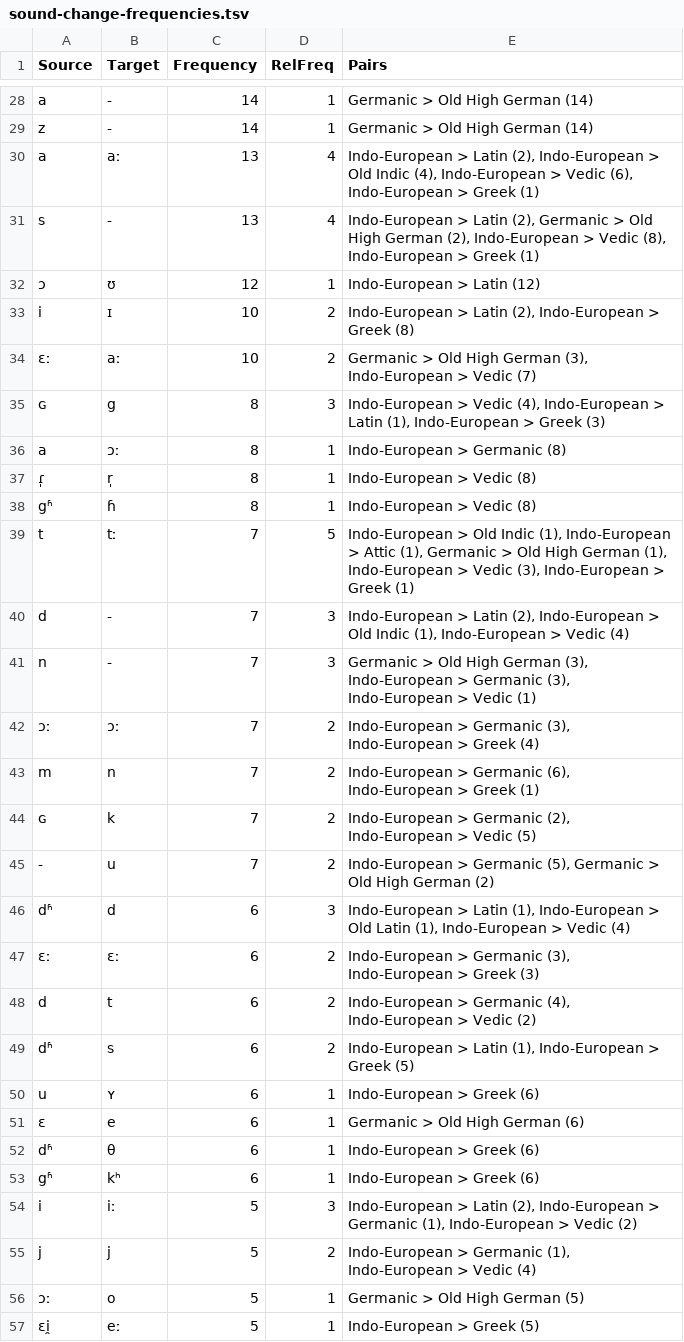
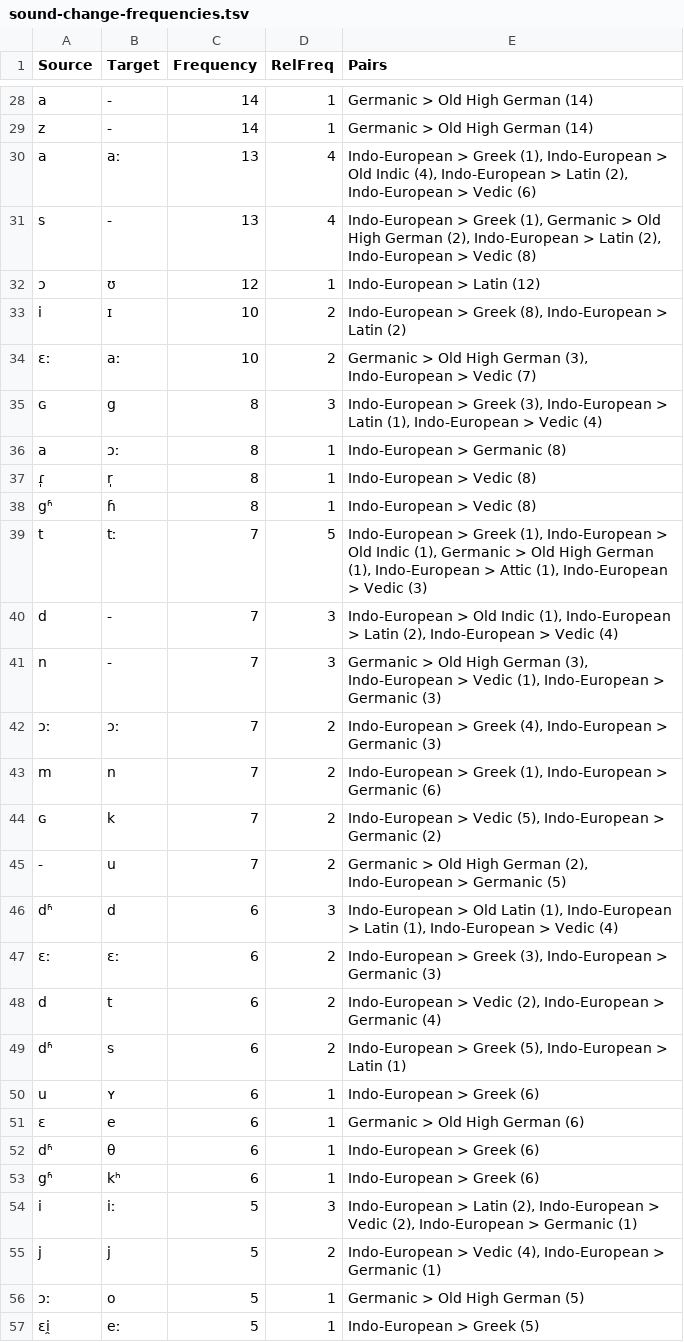
Before and after one commit to lingpy/word-tree-paper, a TSV file: sound-change-frequencies.tsv, drawn as a sheet; only a part is shown, gaps mark what is left out; the diff covers the shown part only.

```diff
--- a/sound-change-frequencies.tsv
+++ b/sound-change-frequencies.tsv
@@ -29,8 +29,8 @@ a	-	14	1	Germanic > Old High German (14)
 z	-	14	1	Germanic > Old High German (14)
-a	aː	13	4	Indo-European > Latin (2), Indo-European > Old Indic (4), Indo-European > Vedic (6), Indo-European > Greek (1)
-s	-	13	4	Indo-European > Latin (2), Germanic > Old High German (2), Indo-European > Vedic (8), Indo-European > Greek (1)
+a	aː	13	4	Indo-European > Greek (1), Indo-European > Old Indic (4), Indo-European > Latin (2), Indo-European > Vedic (6)
+s	-	13	4	Indo-European > Greek (1), Germanic > Old High German (2), Indo-European > Latin (2), Indo-European > Vedic (8)
 ɔ	ʊ	12	1	Indo-European > Latin (12)
-i	ɪ	10	2	Indo-European > Latin (2), Indo-European > Greek (8)
+i	ɪ	10	2	Indo-European > Greek (8), Indo-European > Latin (2)
 ɛː	aː	10	2	Germanic > Old High German (3), Indo-European > Vedic (7)
-ɢ	g	8	3	Indo-European > Vedic (4), Indo-European > Latin (1), Indo-European > Greek (3)
+ɢ	g	8	3	Indo-European > Greek (3), Indo-European > Latin (1), Indo-European > Vedic (4)
 a	ɔː	8	1	Indo-European > Germanic (8)
@@ -38,13 +38,13 @@ a	ɔː	8	1	Indo-European > Germanic (8)
 gʱ	ɦ	8	1	Indo-European > Vedic (8)
-t	tː	7	5	Indo-European > Old Indic (1), Indo-European > Attic (1), Germanic > Old High German (1), Indo-European > Vedic (3), Indo-European > Greek (1)
-d	-	7	3	Indo-European > Latin (2), Indo-European > Old Indic (1), Indo-European > Vedic (4)
-n	-	7	3	Germanic > Old High German (3), Indo-European > Germanic (3), Indo-European > Vedic (1)
-ɔː	ɔː	7	2	Indo-European > Germanic (3), Indo-European > Greek (4)
-m	n	7	2	Indo-European > Germanic (6), Indo-European > Greek (1)
-ɢ	k	7	2	Indo-European > Germanic (2), Indo-European > Vedic (5)
--	u	7	2	Indo-European > Germanic (5), Germanic > Old High German (2)
-dʱ	d	6	3	Indo-European > Latin (1), Indo-European > Old Latin (1), Indo-European > Vedic (4)
-ɛː	ɛː	6	2	Indo-European > Germanic (3), Indo-European > Greek (3)
-d	t	6	2	Indo-European > Germanic (4), Indo-European > Vedic (2)
-dʱ	s	6	2	Indo-European > Latin (1), Indo-European > Greek (5)
+t	tː	7	5	Indo-European > Greek (1), Indo-European > Old Indic (1), Germanic > Old High German (1), Indo-European > Attic (1), Indo-European > Vedic (3)
+d	-	7	3	Indo-European > Old Indic (1), Indo-European > Latin (2), Indo-European > Vedic (4)
+n	-	7	3	Germanic > Old High German (3), Indo-European > Vedic (1), Indo-European > Germanic (3)
+ɔː	ɔː	7	2	Indo-European > Greek (4), Indo-European > Germanic (3)
+m	n	7	2	Indo-European > Greek (1), Indo-European > Germanic (6)
+ɢ	k	7	2	Indo-European > Vedic (5), Indo-European > Germanic (2)
+-	u	7	2	Germanic > Old High German (2), Indo-European > Germanic (5)
+dʱ	d	6	3	Indo-European > Old Latin (1), Indo-European > Latin (1), Indo-European > Vedic (4)
+ɛː	ɛː	6	2	Indo-European > Greek (3), Indo-European > Germanic (3)
+d	t	6	2	Indo-European > Vedic (2), Indo-European > Germanic (4)
+dʱ	s	6	2	Indo-European > Greek (5), Indo-European > Latin (1)
 u	ʏ	6	1	Indo-European > Greek (6)
@@ -53,4 +53,4 @@ dʱ	θ	6	1	Indo-European > Greek (6)
 gʱ	kʰ	6	1	Indo-European > Greek (6)
-i	iː	5	3	Indo-European > Latin (2), Indo-European > Germanic (1), Indo-European > Vedic (2)
-j	j	5	2	Indo-European > Germanic (1), Indo-European > Vedic (4)
+i	iː	5	3	Indo-European > Latin (2), Indo-European > Vedic (2), Indo-European > Germanic (1)
+j	j	5	2	Indo-European > Vedic (4), Indo-European > Germanic (1)
 ɔː	o	5	1	Germanic > Old High German (5)
```
Also changed, not shown: 1 added row, 2 removed rows and 23 edited cells elsewhere in this file, NIL.tsv.
